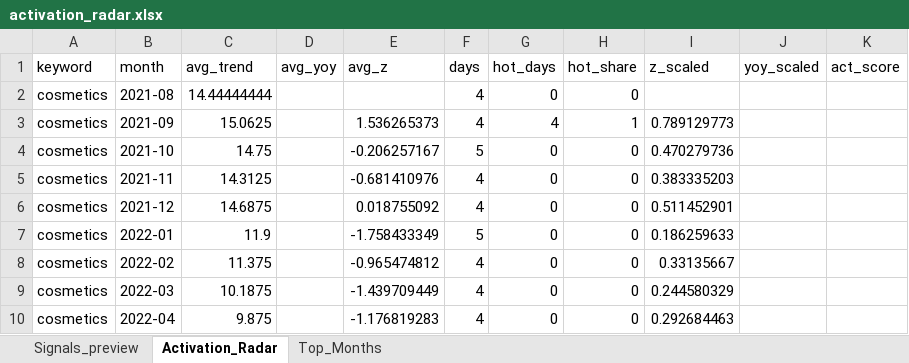
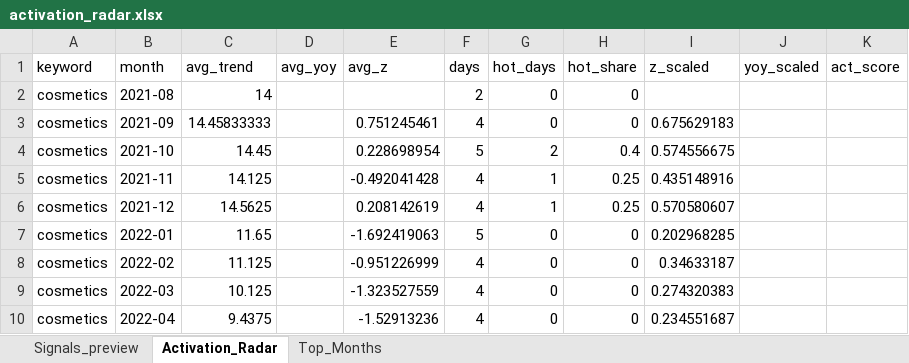
Before and after one commit to SylviaZam/Retail-Trend-Activation-Radar, an Excel workbook: reports/activation_radar.xlsx, sheet Activation_Radar, drawn as a sheet; only a part is shown; values as stored, in another font and other column widths than the file's, no borders; the diff covers the shown part only; the diff names each change by its address in the sheet, - before the commit and + after, or states it on an @@ line.

```diff
--- a/reports/activation_radar.xlsx (sheet Activation_Radar)
+++ b/reports/activation_radar.xlsx (sheet Activation_Radar)
-C2 (avg_trend): 14.44444444
+C2 (avg_trend): 14
-F2 (days): 4
+F2 (days): 2
-C3 (avg_trend): 15.0625
+C3 (avg_trend): 14.45833333
-E3 (avg_z): 1.536265373
+E3 (avg_z): 0.751245461
-G3 (hot_days): 4
+G3 (hot_days): 0
-H3 (hot_share): 1
+H3 (hot_share): 0
-I3 (z_scaled): 0.789129773
+I3 (z_scaled): 0.675629183
-C4 (avg_trend): 14.75
+C4 (avg_trend): 14.45
-E4 (avg_z): -0.206257167
+E4 (avg_z): 0.228698954
-G4 (hot_days): 0
+G4 (hot_days): 2
-H4 (hot_share): 0
+H4 (hot_share): 0.4
-I4 (z_scaled): 0.470279736
+I4 (z_scaled): 0.574556675
-C5 (avg_trend): 14.3125
+C5 (avg_trend): 14.125
-E5 (avg_z): -0.681410976
+E5 (avg_z): -0.492041428
-G5:G6 (hot_days): 0
+G5:G6 (hot_days): 1
-H5:H6 (hot_share): 0
+H5:H6 (hot_share): 0.25
-I5 (z_scaled): 0.383335203
+I5 (z_scaled): 0.435148916
-C6 (avg_trend): 14.6875
+C6 (avg_trend): 14.5625
-E6 (avg_z): 0.018755092
+E6 (avg_z): 0.208142619
-I6 (z_scaled): 0.511452901
+I6 (z_scaled): 0.570580607
-C7 (avg_trend): 11.9
+C7 (avg_trend): 11.65
-E7 (avg_z): -1.758433349
+E7 (avg_z): -1.692419063
-I7 (z_scaled): 0.186259633
+I7 (z_scaled): 0.202968285
-C8 (avg_trend): 11.375
+C8 (avg_trend): 11.125
-E8 (avg_z): -0.965474812
+E8 (avg_z): -0.951226999
-I8 (z_scaled): 0.33135667
+I8 (z_scaled): 0.34633187
-C9 (avg_trend): 10.1875
+C9 (avg_trend): 10.125
-E9 (avg_z): -1.439709449
+E9 (avg_z): -1.323527559
-I9 (z_scaled): 0.244580329
+I9 (z_scaled): 0.274320383
-C10 (avg_trend): 9.875
+C10 (avg_trend): 9.4375
-E10 (avg_z): -1.176819283
+E10 (avg_z): -1.52913236
-I10 (z_scaled): 0.292684463
+I10 (z_scaled): 0.234551687
```
Also changed, not shown: 1592 edited cells elsewhere in this sheet, sheet Signals_preview, sheet Top_Months, 3 other files.
